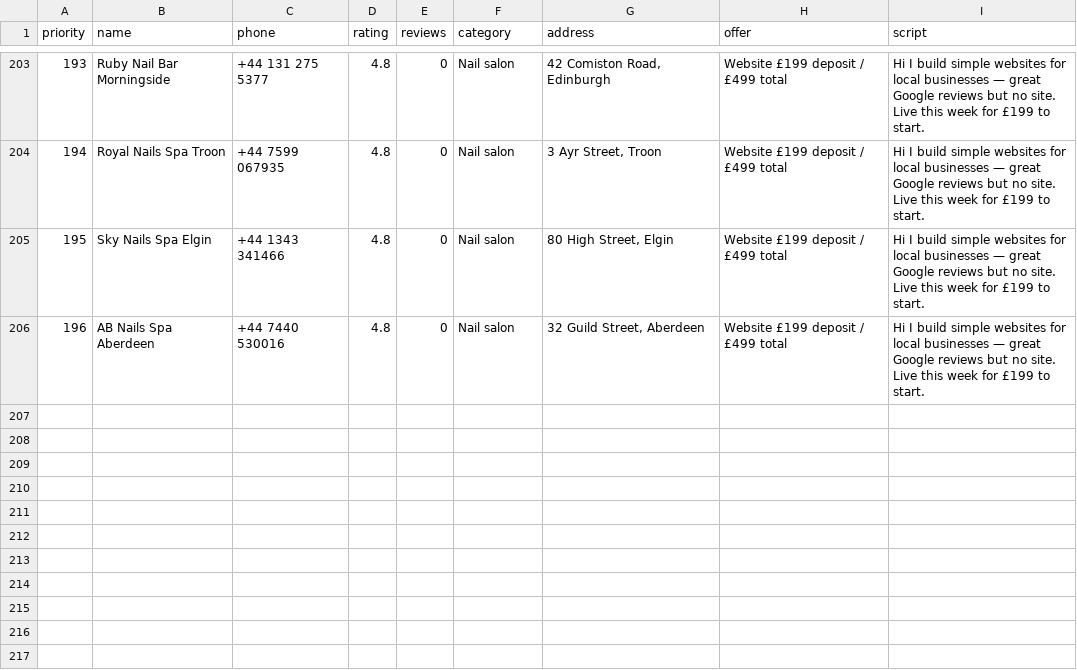
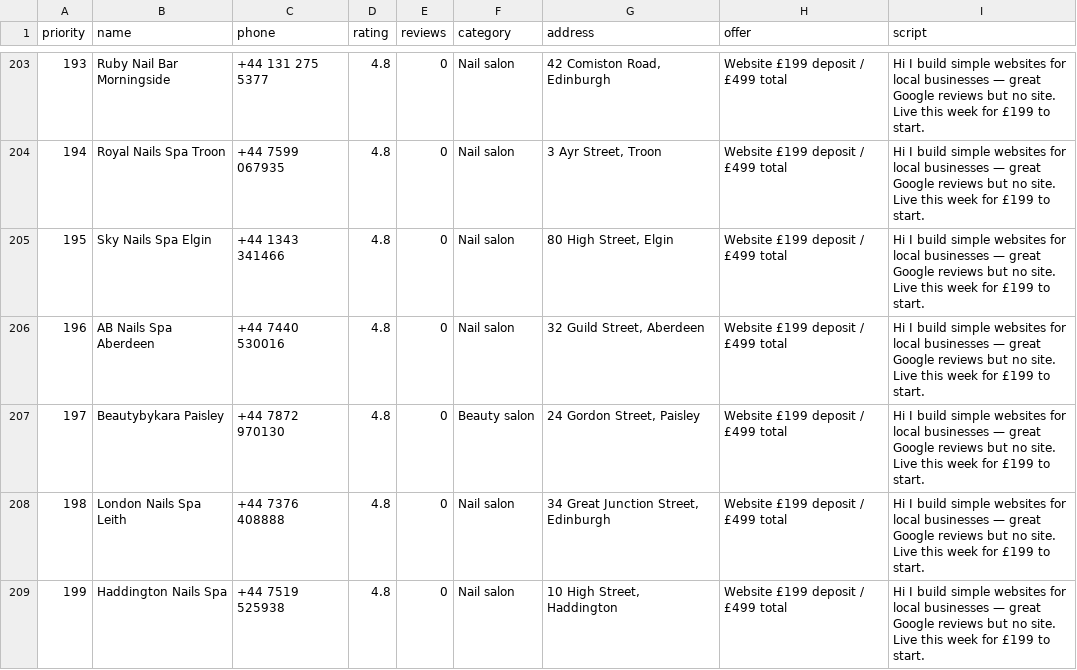
Before and after one commit to Hameed552/autogrow-starter, a CSV file: outreach-tools/same-day-cash/WALK-SHEET-LEITH.csv, drawn as a sheet; only a part is shown, gaps mark what is left out; the diff names each change by its address in the sheet, - before the commit and + after, or states it on an @@ line.

```diff
--- a/outreach-tools/same-day-cash/WALK-SHEET-LEITH.csv
+++ b/outreach-tools/same-day-cash/WALK-SHEET-LEITH.csv
+row 207: 197 | Beautybykara Paisley | +44 7872 970130 | 4.8 | 0 | Beauty salon | 24 Gordon Street, Paisley | Website £199 deposit / £499 total | Hi I build simple websites for local businesses — great Google reviews but no site. Live this week for £199 to start.
+row 208: 198 | London Nails Spa Leith | +44 7376 408888 | 4.8 | 0 | Nail salon | 34 Great Junction Street, Edinburgh | Website £199 deposit / £499 total | Hi I build simple websites for local businesses — great Google reviews but no site. Live this week for £199 to start.
+row 209: 199 | Haddington Nails Spa | +44 7519 525938 | 4.8 | 0 | Nail salon | 10 High Street, Haddington | Website £199 deposit / £499 total | Hi I build simple websites for local businesses — great Google reviews but no site. Live this week for £199 to start.
```
Also changed, not shown: outreach-tools/same-day-cash/NEW-CLIENTS-SENT.csv, 1 other file.
